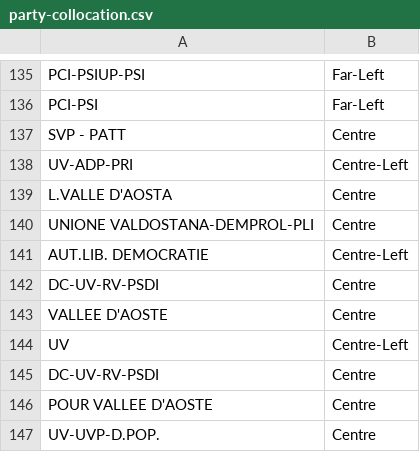
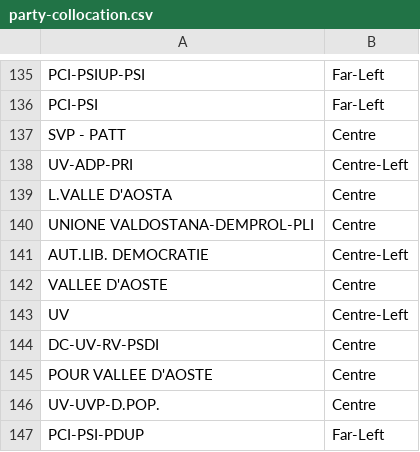
Before and after one commit to iberius96/R-Elections-Italy, a CSV file: source/elections/party-collocation.csv, drawn as a sheet; only a part is shown, gaps mark what is left out; the shorter side is filled out with more unchanged rows.

```diff
--- a/source/elections/party-collocation.csv
+++ b/source/elections/party-collocation.csv
@@ -141,3 +141,2 @@ UNIONE VALDOSTANA-DEMPROL-PLI;Centre
 AUT.LIB. DEMOCRATIE;Centre-Left
-DC-UV-RV-PSDI;Centre
 VALLEE D'AOSTE;Centre
```
Also changed, not shown: 8 other files.
